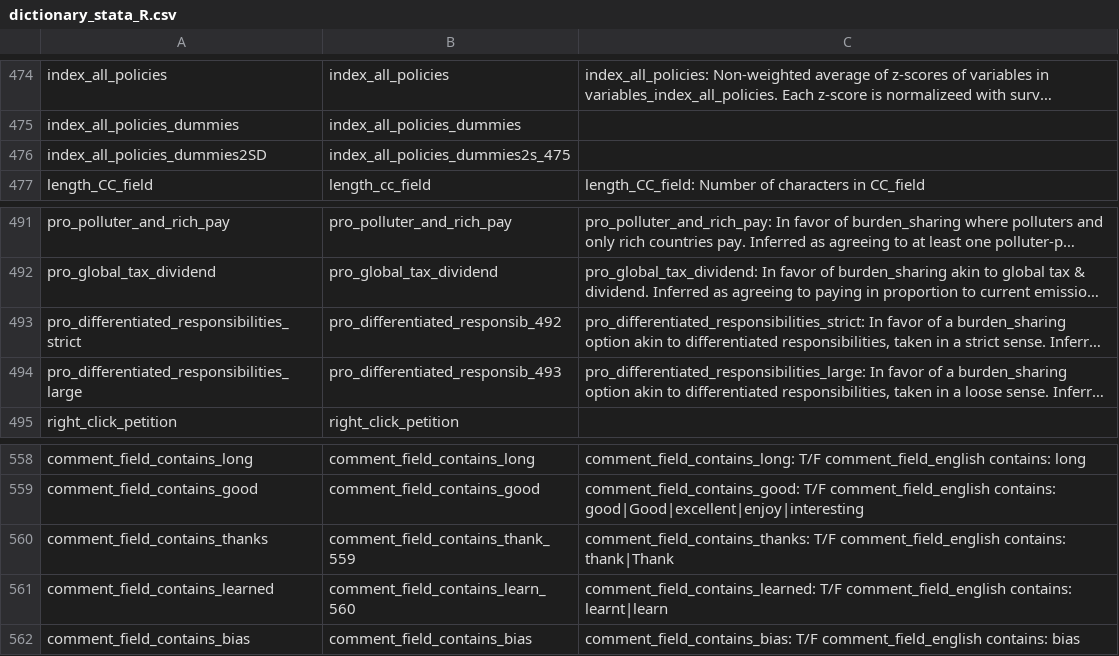
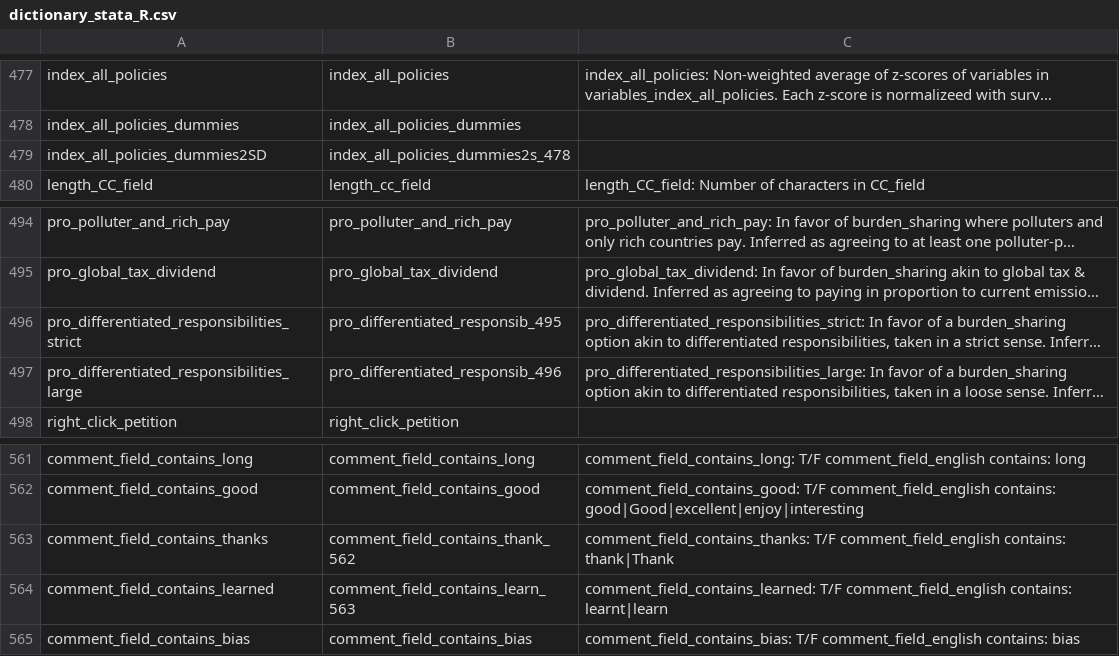
Before and after one commit to mariuslehenaff/oecd_climate, a CSV file: data/dictionary_stata_R.csv, drawn as a sheet; only a part is shown, gaps mark what is left out; long unchanged cells end in …; addresses are those after the commit; the diff covers the shown part only; the diff names each change by its address in the sheet, - before the commit and + after, or states it on an @@ line.

```diff
--- a/data/dictionary_stata_R.csv
+++ b/data/dictionary_stata_R.csv
-B479: index_all_policies_dummies2s_475
+B479: index_all_policies_dummies2s_478
-B496: pro_differentiated_responsib_492
+B496: pro_differentiated_responsib_495
-B497: pro_differentiated_responsib_493
+B497: pro_differentiated_responsib_496
-B563: comment_field_contains_thank_559
+B563: comment_field_contains_thank_562
-B564: comment_field_contains_learn_560
+B564: comment_field_contains_learn_563
```
Also changed, not shown: 3 added rows and 29 edited cells elsewhere in this file, 1 other file.
